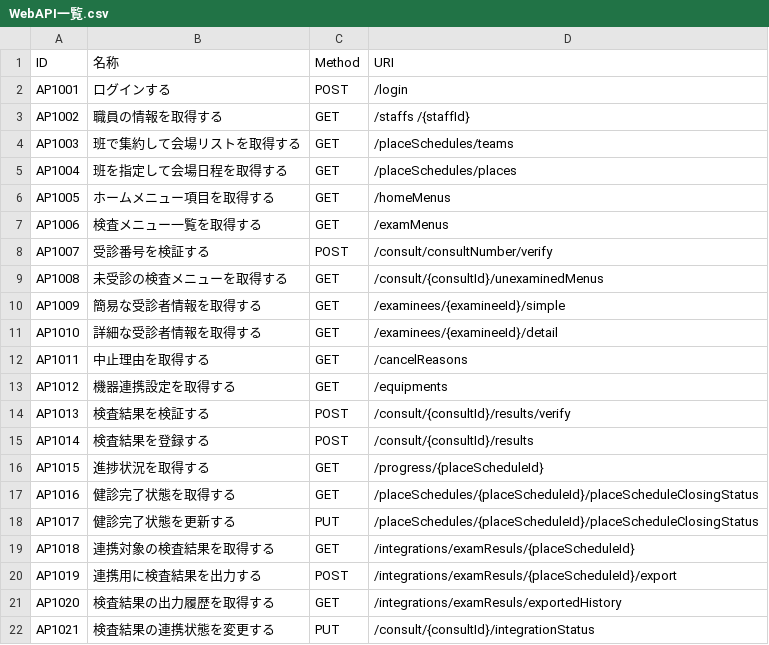
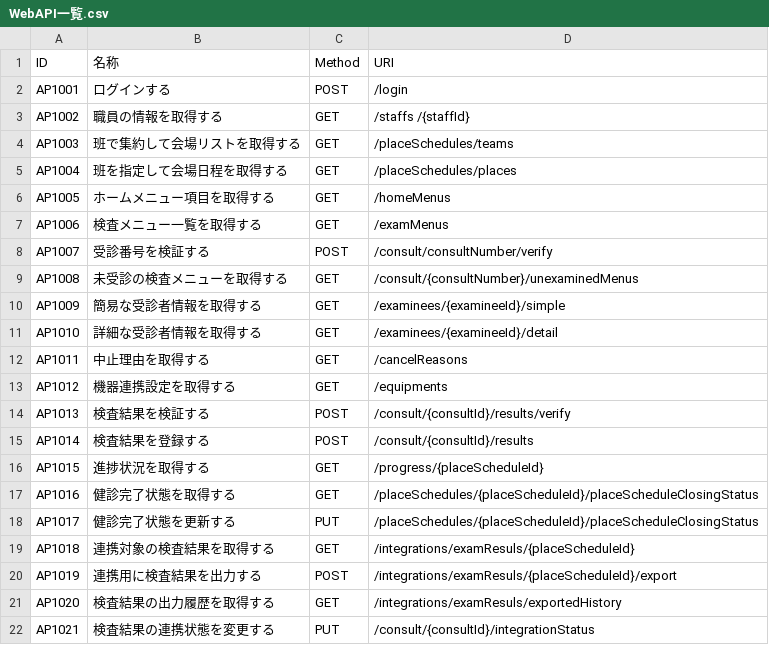
Before and after one commit to MrWangpeilin945/FlutterIOS, a CSV file: Documents/API設計書/src/data/WebAPI一覧.csv, drawn as a sheet.

Commit message:
API一覧を修正

```diff
--- a/Documents/API設計書/src/data/WebAPI一覧.csv
+++ b/Documents/API設計書/src/data/WebAPI一覧.csv
@@ -8,3 +8,3 @@ AP1006,検査メニュー一覧を取得する,GET,/examMenus
 AP1007,受診番号を検証する,POST,/consult/consultNumber/verify
-AP1008,未受診の検査メニューを取得する,GET,/consult/{consultId}/unexaminedMenus
+AP1008,未受診の検査メニューを取得する,GET,/consult/{consultNumber}/unexaminedMenus
 AP1009,簡易な受診者情報を取得する,GET,/examinees/{examineeId}/simple
```
Also changed, not shown: 1 other file.
